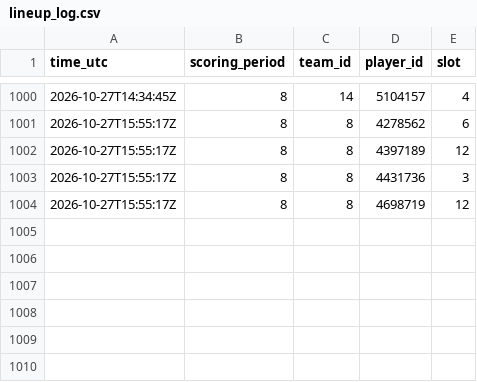
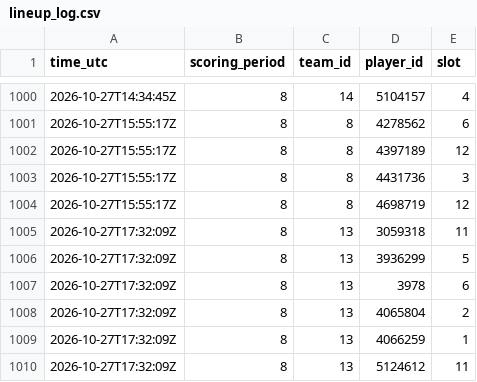
Before and after one commit to thewhitelisted/cg-engine, a CSV file: data/lineup_log.csv, drawn as a sheet; only a part is shown, gaps mark what is left out; the diff names each change by its address in the sheet, - before the commit and + after, or states it on an @@ line.

Commit message:
Status and lineup logs

```diff
--- a/data/lineup_log.csv
+++ b/data/lineup_log.csv
+row 1005: 2026-10-27T17:32:09Z | 8 | 13 | 3059318 | 11
+row 1006: 2026-10-27T17:32:09Z | 8 | 13 | 3936299 | 5
+row 1007: 2026-10-27T17:32:09Z | 8 | 13 | 3978 | 6
+row 1008: 2026-10-27T17:32:09Z | 8 | 13 | 4065804 | 2
+row 1009: 2026-10-27T17:32:09Z | 8 | 13 | 4066259 | 1
+row 1010: 2026-10-27T17:32:09Z | 8 | 13 | 5124612 | 11
```
Also changed, not shown: data/return_log.csv, data/status_log.csv.
